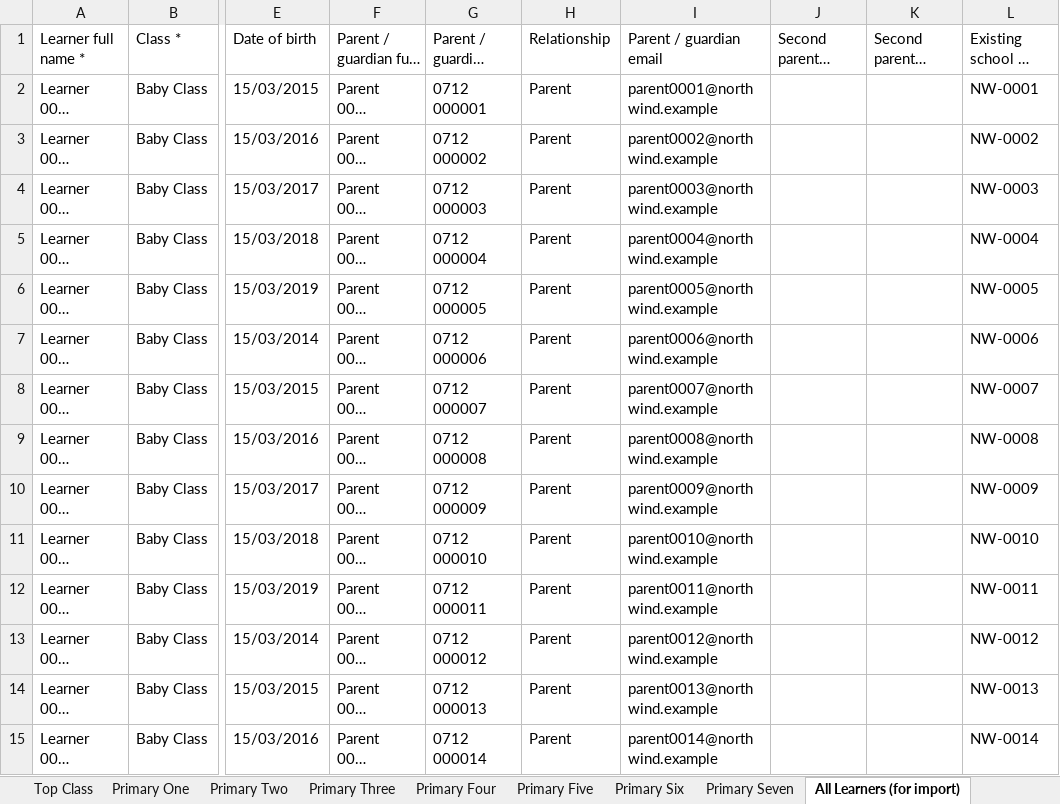
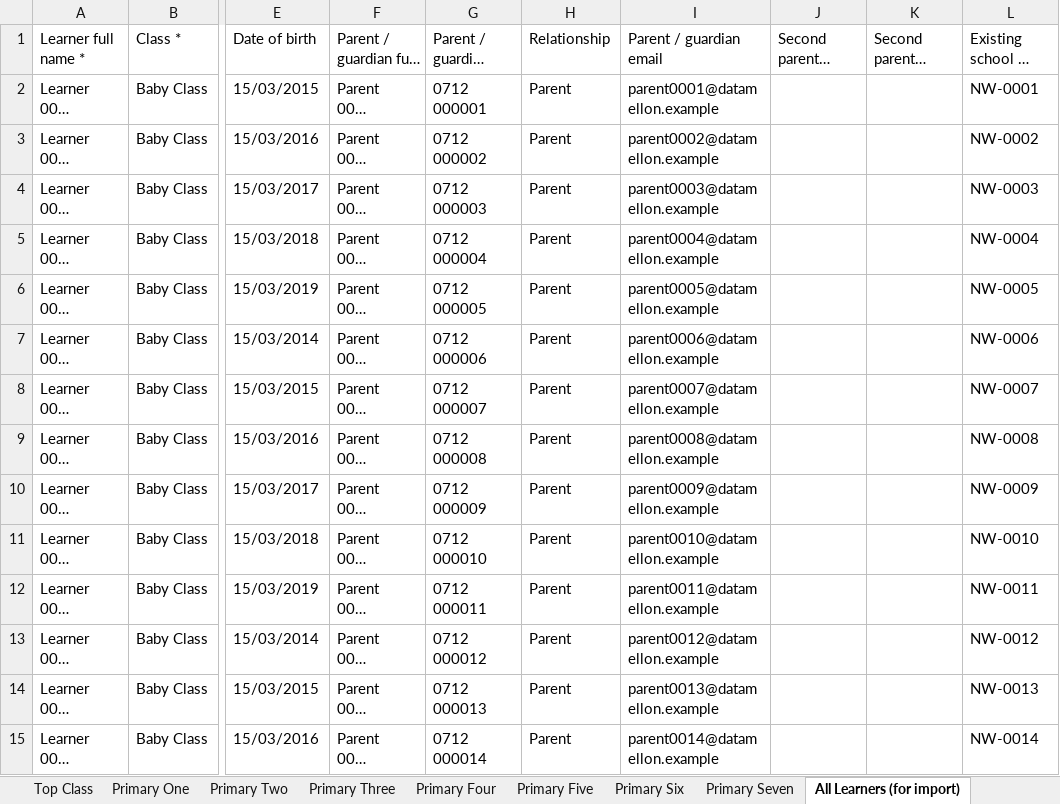
Before and after one commit to KlassApp-Foundation/KlassApp, an Excel workbook: docs/demo/poc-checklist-workbook-correct.xlsx, sheet All Learners (for import), drawn as a sheet; only a part is shown, gaps mark what is left out; long unchanged cells end in …; values as stored, in another font and other column widths than the file's, no borders; the diff covers the shown part only; the diff names each change by its address in the sheet, - before the commit and + after, or states it on an @@ line.

Commit message:
demo: rename the school for the venue
- Name the demo school Datamellon X AWS POC Demo on every reset
- Keep the admin login and point both checklists at that name
- Seed the shared exam types and clear this school's exams on reset
- Marks stay out: the admin cannot open the teacher submit page

```diff
--- a/docs/demo/poc-checklist-workbook-correct.xlsx (sheet All Learners (for import))
+++ b/docs/demo/poc-checklist-workbook-correct.xlsx (sheet All Learners (for import))
-I2: parent0001@northwind.example
+I2: parent0001@datamellon.example
-I3: parent0002@northwind.example
+I3: parent0002@datamellon.example
-I4: parent0003@northwind.example
+I4: parent0003@datamellon.example
-I5: parent0004@northwind.example
+I5: parent0004@datamellon.example
-I6: parent0005@northwind.example
+I6: parent0005@datamellon.example
-I7: parent0006@northwind.example
+I7: parent0006@datamellon.example
-I8: parent0007@northwind.example
+I8: parent0007@datamellon.example
-I9: parent0008@northwind.example
+I9: parent0008@datamellon.example
-I10: parent0009@northwind.example
+I10: parent0009@datamellon.example
-I11: parent0010@northwind.example
+I11: parent0010@datamellon.example
-I12: parent0011@northwind.example
+I12: parent0011@datamellon.example
-I13: parent0012@northwind.example
+I13: parent0012@datamellon.example
-I14: parent0013@northwind.example
+I14: parent0013@datamellon.example
-I15: parent0014@northwind.example
+I15: parent0014@datamellon.example
```
Also changed, not shown: 106 edited cells elsewhere in this sheet, sheet Primary One, sheet Primary Three, sheet Primary Two, sheet Baby Class, sheet Middle Class, sheet Teachers, 3 more sheets, docs/demo/poc-checklist-workbook.xlsx, 6 other files.
